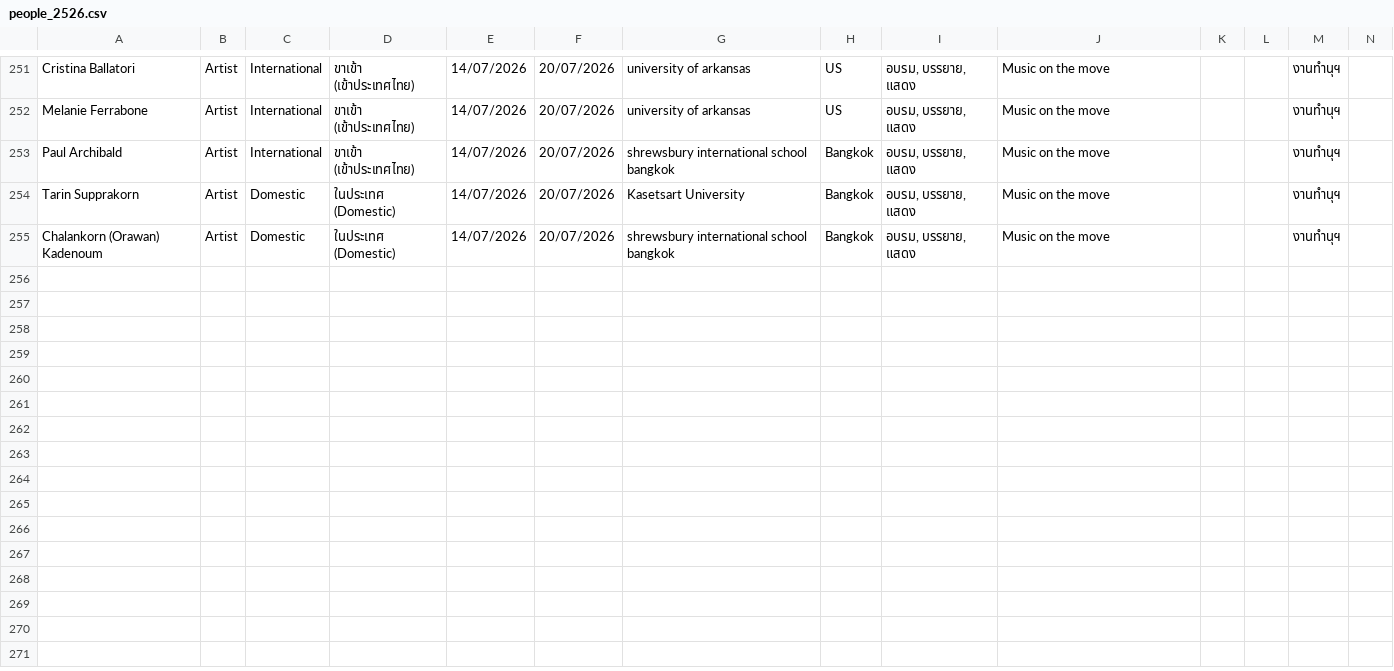
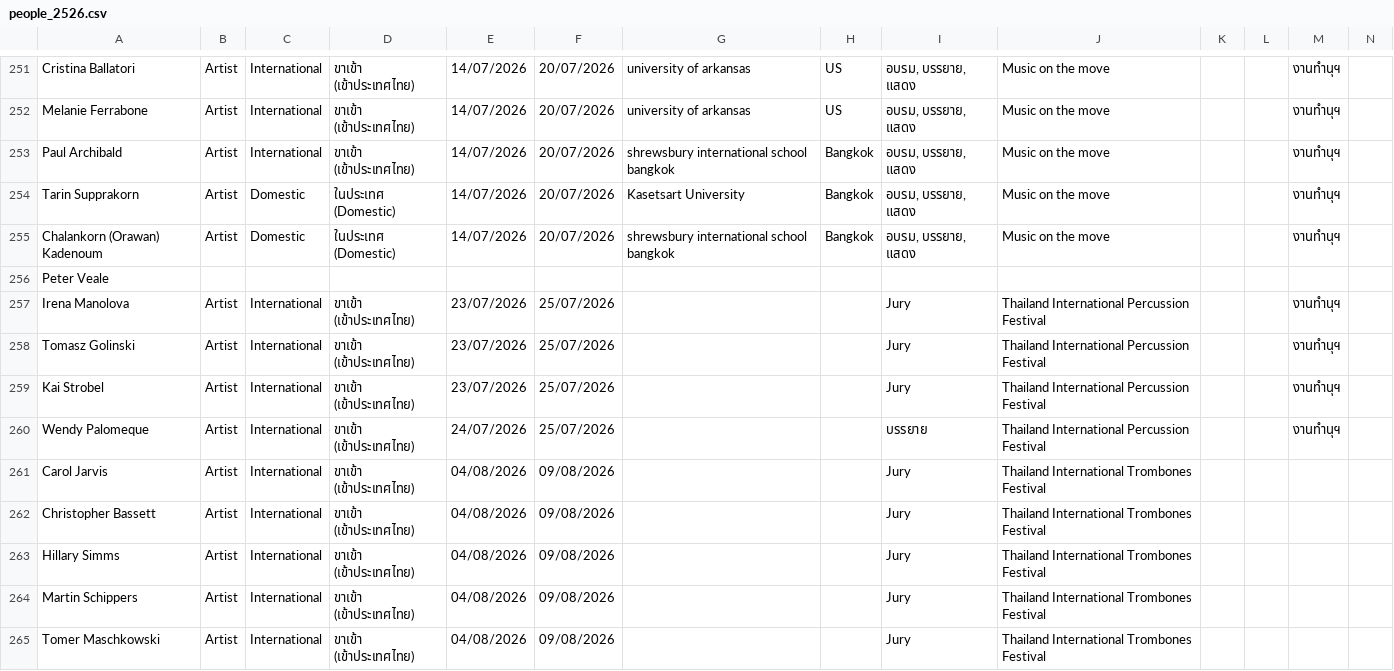
Before and after one commit to pgvimir/internal, a CSV file: data/people_2526.csv, drawn as a sheet; only a part is shown, gaps mark what is left out; rows hold the shown columns only; the diff names each change by its address in the sheet, - before the commit and + after, or states it on an @@ line.

```diff
--- a/data/people_2526.csv
+++ b/data/people_2526.csv
+row 256: Peter Veale
+row 257: Irena Manolova | Artist | International | ขาเข้า (เข้าประเทศไทย) | 23/07/2026 | 25/07/2026 |  |  | Jury | Thailand International Percussion Festival |  |  | งานทำนุฯ
+row 258: Tomasz Golinski | Artist | International | ขาเข้า (เข้าประเทศไทย) | 23/07/2026 | 25/07/2026 |  |  | Jury | Thailand International Percussion Festival |  |  | งานทำนุฯ
+row 259: Kai Strobel | Artist | International | ขาเข้า (เข้าประเทศไทย) | 23/07/2026 | 25/07/2026 |  |  | Jury | Thailand International Percussion Festival |  |  | งานทำนุฯ
+row 260: Wendy Palomeque | Artist | International | ขาเข้า (เข้าประเทศไทย) | 24/07/2026 | 25/07/2026 |  |  | บรรยาย | Thailand International Percussion Festival |  |  | งานทำนุฯ
+row 261: Carol Jarvis | Artist | International | ขาเข้า (เข้าประเทศไทย) | 04/08/2026 | 09/08/2026 |  |  | Jury | Thailand International Trombones Festival
+row 262: Christopher Bassett | Artist | International | ขาเข้า (เข้าประเทศไทย) | 04/08/2026 | 09/08/2026 |  |  | Jury | Thailand International Trombones Festival
+row 263: Hillary Simms | Artist | International | ขาเข้า (เข้าประเทศไทย) | 04/08/2026 | 09/08/2026 |  |  | Jury | Thailand International Trombones Festival
+row 264: Martin Schippers | Artist | International | ขาเข้า (เข้าประเทศไทย) | 04/08/2026 | 09/08/2026 |  |  | Jury | Thailand International Trombones Festival
+row 265: Tomer Maschkowski | Artist | International | ขาเข้า (เข้าประเทศไทย) | 04/08/2026 | 09/08/2026 |  |  | Jury | Thailand International Trombones Festival
```
Also changed, not shown: 1 other file.
